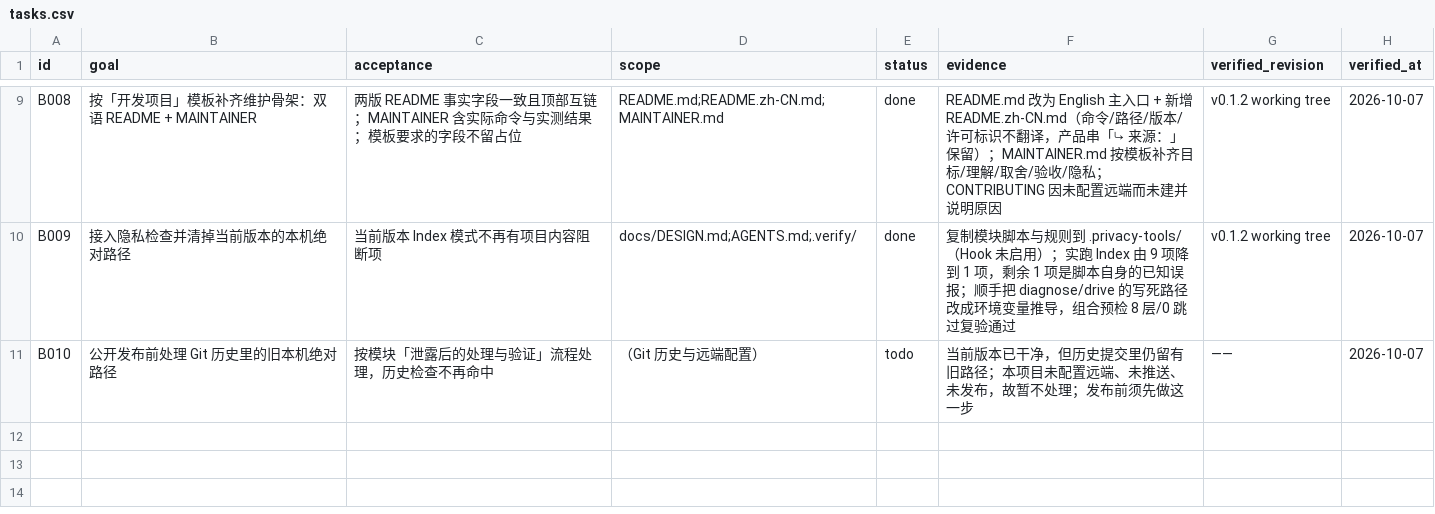
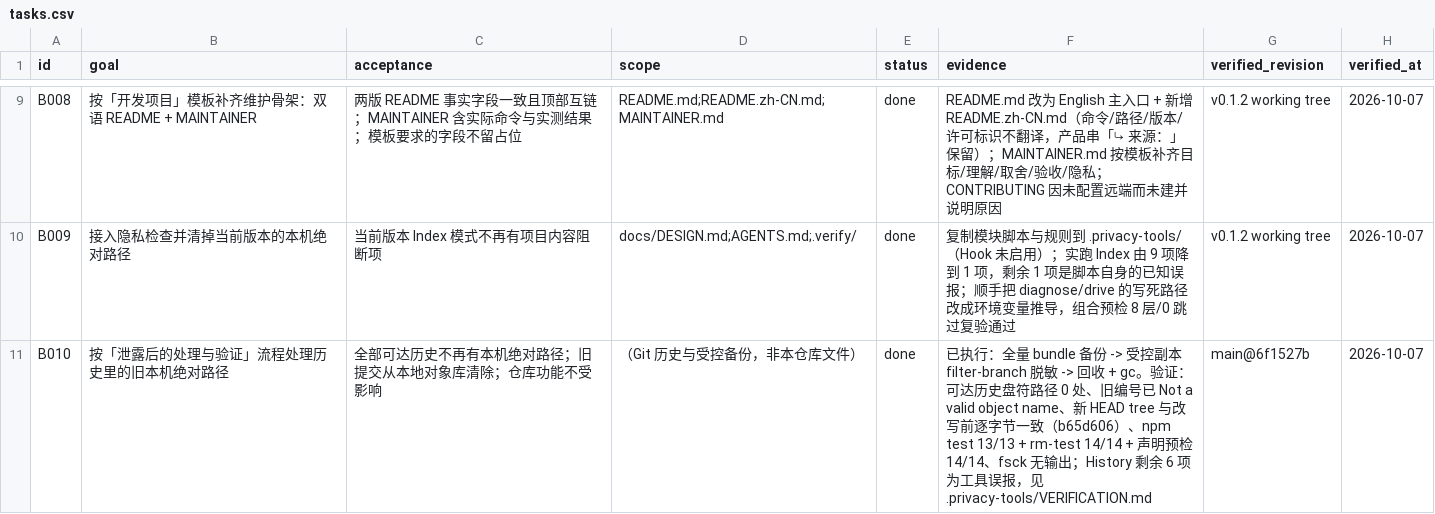
Before and after one commit to WindFromKadath/dsh-plugin-branch-origin, a CSV file: tasks.csv, drawn as a sheet; only a part is shown, gaps mark what is left out.

Commit message:
docs(privacy): 执行「泄露后的处理与验证」—— 改写历史，清除旧本机绝对路径
定位：已本地提交、未推送（无远端/标签/Fork），泄露类别为本机绝对路径，不含凭据。
做法：全量 bundle 备份 -> 受控副本 filter-branch 脱敏 -> 删 refs/original + gc -> fetch 回收。
验证：新 HEAD tree 与改写前逐字节一致、可达历史盘符路径 0 处、旧编号不可解析、
      npm test 13/13 + rm-test 14/14 + 声明预检 14/14、fsck 无输出。

- 新增 .privacy-tools/VERIFICATION.md（只记类别与结论，旧编号不入库）
- MAINTAINER / .privacy-tools/README / AGENTS / tasks.csv(B010) 同步实测结果
- AGENTS §6 增 4 条陷阱：filter-branch/fetch 在沙箱里也需管道、隐私脚本两处自伤、
  别踩 home 路径段、改写历史后必须比对 tree

```diff
--- a/tasks.csv
+++ b/tasks.csv
@@ -10,2 +10,2 @@ B008,按「开发项目」模板补齐维护骨架：双语 README + MAINTAINER,
 B009,接入隐私检查并清掉当前版本的本机绝对路径,当前版本 Index 模式不再有项目内容阻断项,docs/DESIGN.md;AGENTS.md;.verify/,done,复制模块脚本与规则到 .privacy-tools/（Hook 未启用）；实跑 Index 由 9 项降到 1 项，剩余 1 项是脚本自身的已知误报；顺手把 diagnose/drive 的写死路径改成环境变量推导，组合预检 8 层/0 跳过复验通过,v0.1.2 working tree,2026-10-07
-B010,公开发布前处理 Git 历史里的旧本机绝对路径,按模块「泄露后的处理与验证」流程处理，历史检查不再命中,（Git 历史与远端配置）,todo,当前版本已干净，但历史提交里仍留有旧路径；本项目未配置远端、未推送、未发布，故暂不处理；发布前须先做这一步,——,2026-10-07
+B010,按「泄露后的处理与验证」流程处理历史里的旧本机绝对路径,全部可达历史不再有本机绝对路径；旧提交从本地对象库清除；仓库功能不受影响,（Git 历史与受控备份，非本仓库文件）,done,已执行：全量 bundle 备份 -> 受控副本 filter-branch 脱敏 -> 回收 + gc。验证：可达历史盘符路径 0 处、旧编号已 Not a valid object name、新 HEAD tree 与改写前逐字节一致（b65d606）、npm test 13/13 + rm-test 14/14 + 声明预检 14/14、fsck 无输出；History 剩余 6 项为工具误报，见 .privacy-tools/VERIFICATION.md,main@6f1527b,2026-10-07
```
Also changed, not shown: 4 other files.
